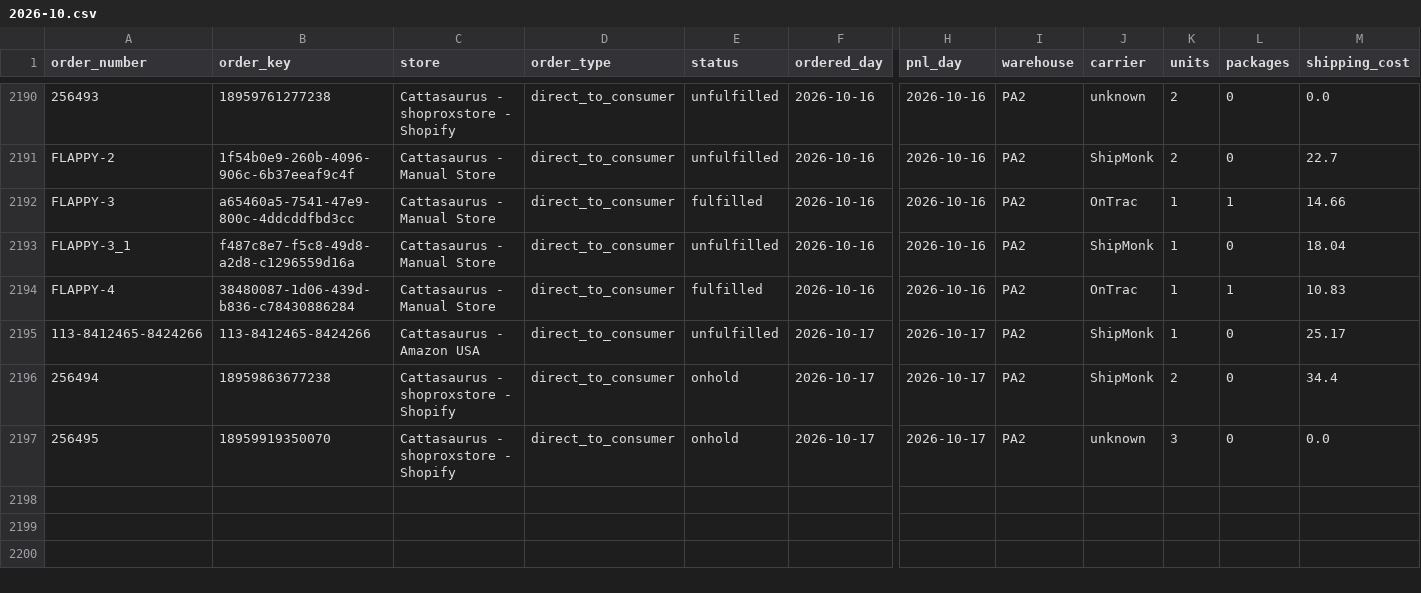
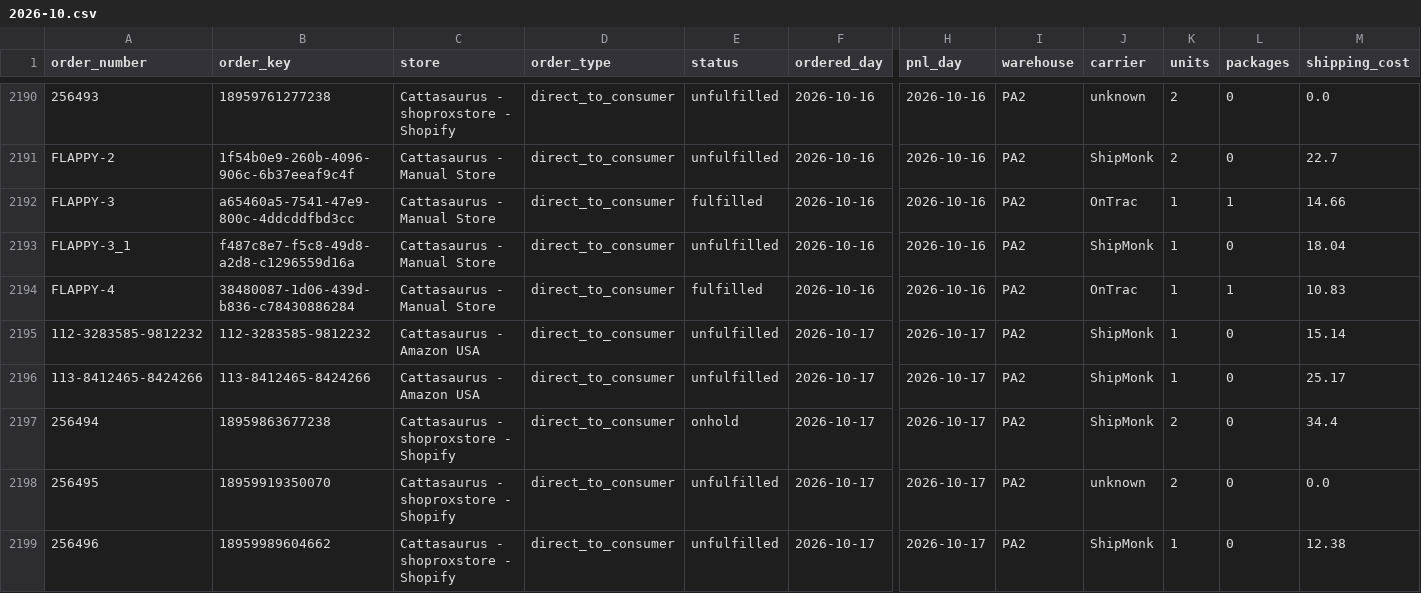
Before and after one commit to taitran-star/ctu-fin-sync-8x2k, a CSV file: data/shipmonk_orders/2026-10.csv, drawn as a sheet; only a part is shown, gaps mark what is left out; addresses are those after the commit; rows hold the shown columns only; the diff names each change by its address in the sheet, - before the commit and + after, or states it on an @@ line.

```diff
--- a/data/shipmonk_orders/2026-10.csv
+++ b/data/shipmonk_orders/2026-10.csv
+row 2195: 112-3283585-9812232 | 112-3283585-9812232 | Cattasaurus - Amazon USA | direct_to_consumer | unfulfilled | 2026-10-17 | 2026-10-17 | PA2 | ShipMonk | 1 | 0 | 15.14
-E2198 (status): onhold
+E2198 (status): unfulfilled
-K2198 (units): 3
+K2198 (units): 2
+row 2199: 256496 | 18959989604662 | Cattasaurus - shoproxstore - Shopify | direct_to_consumer | unfulfilled | 2026-10-17 | 2026-10-17 | PA2 | ShipMonk | 1 | 0 | 12.38
```
Also changed, not shown: 1 other file.
